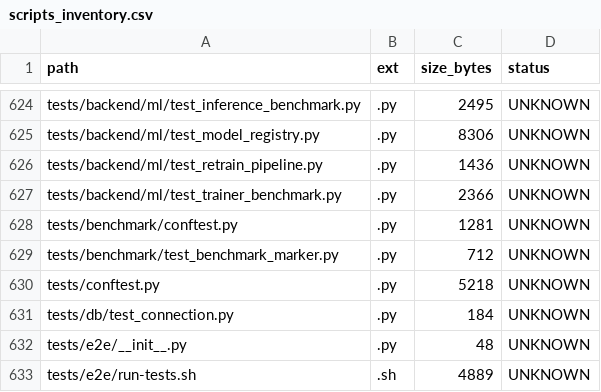
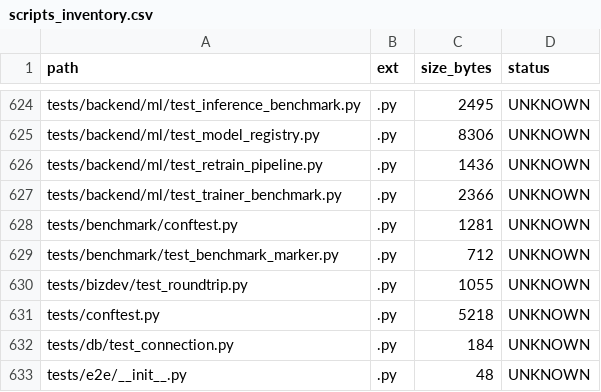
Before and after one commit to locotoki/alfred-agent-platform-v2, a CSV file: metrics/scripts_inventory.csv, drawn as a sheet; only a part is shown, gaps mark what is left out; the shorter side is filled out with more unchanged rows.

```diff
--- a/metrics/scripts_inventory.csv
+++ b/metrics/scripts_inventory.csv
@@ -629,2 +629,3 @@ tests/benchmark/conftest.py,.py,1281,UNKNOWN
 tests/benchmark/test_benchmark_marker.py,.py,712,UNKNOWN
+tests/bizdev/test_roundtrip.py,.py,1055,UNKNOWN
 tests/conftest.py,.py,5218,UNKNOWN
```
Also changed, not shown: 3 other files.
